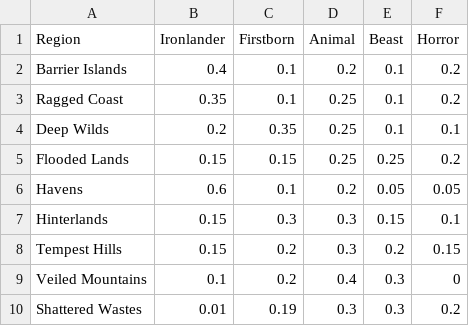
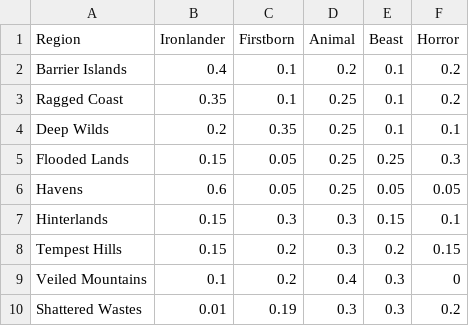
Before and after one commit to JasonThomasData/ironsworn_oracles, a CSV file: encounter_tables/foe_type_probabilities.csv, drawn as a sheet.

```diff
--- a/encounter_tables/foe_type_probabilities.csv
+++ b/encounter_tables/foe_type_probabilities.csv
@@ -4,4 +4,4 @@ Ragged Coast,0.35,0.1,0.25,0.1,0.2
 Deep Wilds,0.2,0.35,0.25,0.1,0.1
-Flooded Lands,0.15,0.15,0.25,0.25,0.2
-Havens,0.6,0.1,0.2,0.05,0.05
+Flooded Lands,0.15,0.05,0.25,0.25,0.3
+Havens,0.6,0.05,0.25,0.05,0.05
 Hinterlands,0.15,0.3,0.3,0.15,0.1
```
Also changed, not shown: encounter_tables/foe_rank_probabilities.csv, 12 other files.
